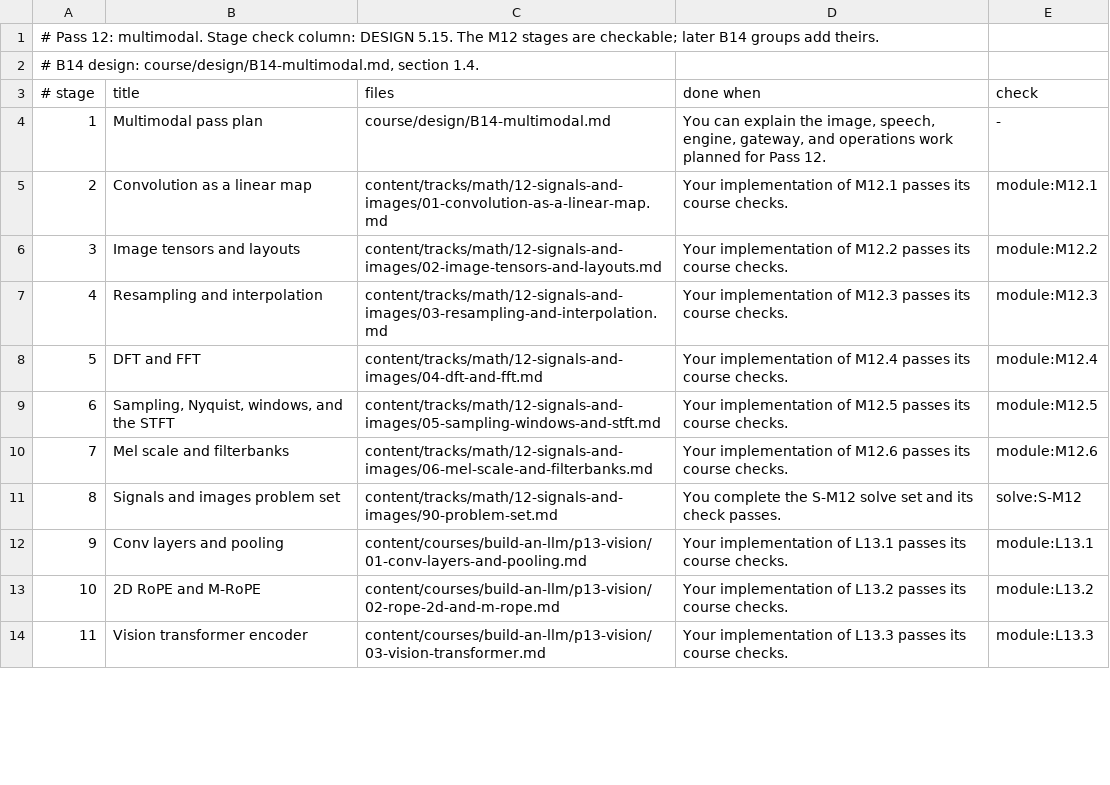
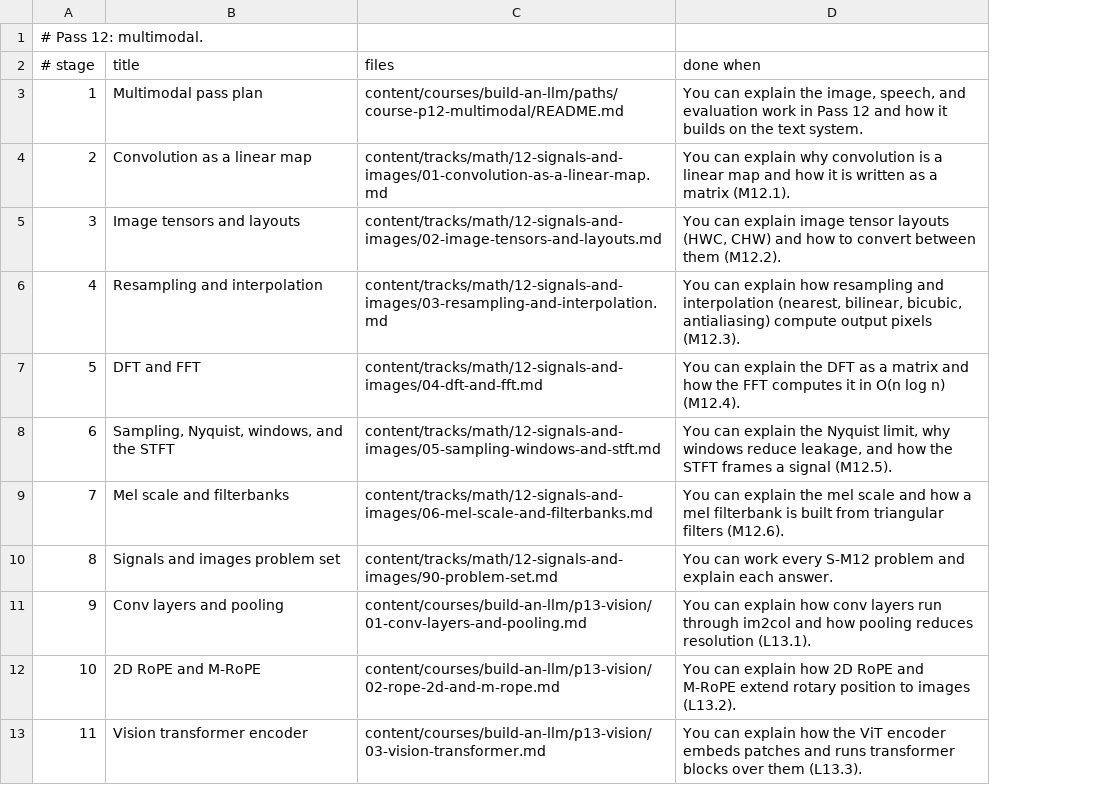
Before and after one commit to urmzd/openlearn, a TSV file: content/courses/build-an-llm/paths/course-p12-multimodal/path.tsv, drawn as a sheet; only a part is shown; removed rows and columns are numbered as before the commit, all else as after; the diff covers the shown part only; the diff names each change by its address in the sheet, - before the commit and + after, or states it on an @@ line.

```diff
--- a/content/courses/build-an-llm/paths/course-p12-multimodal/path.tsv
+++ b/content/courses/build-an-llm/paths/course-p12-multimodal/path.tsv
-column E (check), rows 4-14: - | module:M12.1 | module:M12.2 | module:M12.3 | module:M12.4 | module:M12.5 | module:M12.6 | solve:S-M12 | module:L13.1 | module:L13.2 | module:L13.3
-A1 (# stage): …12: multimodal. Stage check column: DESIGN 5.15. The M12 stages are checkable; later B14 groups add theirs.
+A1 (# stage): …12: multimodal.
-row 2: # B14 design: course/design/B14-multimodal.md, section 1.4.
-C3 (files): course/design/B14-multimodal.md
+C3 (files): content/courses/build-an-llm/paths/course-p12-multimodal/README.md
-D3 (done when): …image, speech, engine, gateway, and operations work planned for Pass 12.
+D3 (done when): …image, speech, and evaluation work in Pass 12 and how it builds on the text system.
-D4 (done when): Your implementation of M12.1 passes its course checks.
+D4 (done when): You can explain why convolution is a linear map and how it is written as a matrix (M12.1).
-D5 (done when): Your implementation of M12.2 passes its course checks.
+D5 (done when): You can explain image tensor layouts (HWC, CHW) and how to convert between them (M12.2).
-D6 (done when): Your implementation of M12.3 passes its course checks.
+D6 (done when): You can explain how resampling and interpolation (nearest, bilinear, bicubic, antialiasing) compute output pixels (M12.3).
-D7 (done when): Your implementation of M12.4 passes its course checks.
+D7 (done when): You can explain the DFT as a matrix and how the FFT computes it in O(n log n) (M12.4).
-D8 (done when): Your implementation of M12.5 passes its course checks.
+D8 (done when): You can explain the Nyquist limit, why windows reduce leakage, and how the STFT frames a signal (M12.5).
-D9 (done when): Your implementation of M12.6 passes its course checks.
+D9 (done when): You can explain the mel scale and how a mel filterbank is built from triangular filters (M12.6).
-D10 (done when): You complete the S-M12 solve set and its check passes.
+D10 (done when): You can work every S-M12 problem and explain each answer.
-D11 (done when): Your implementation of L13.1 passes its course checks.
+D11 (done when): You can explain how conv layers run through im2col and how pooling reduces resolution (L13.1).
-D12 (done when): Your implementation of L13.2 passes its course checks.
+D12 (done when): You can explain how 2D RoPE and M-RoPE extend rotary position to images (L13.2).
-D13 (done when): Your implementation of L13.3 passes its course checks.
+D13 (done when): You can explain how the ViT encoder embeds patches and runs transformer blocks over them (L13.3).
```
Also changed, not shown: 1 added row and 9 edited cells elsewhere in this file, content/courses/build-an-llm/paths/course-p02-foundations/path.tsv, content/courses/build-an-llm/paths/course-p03-tokens-and-data/path.tsv, 23 other files.
